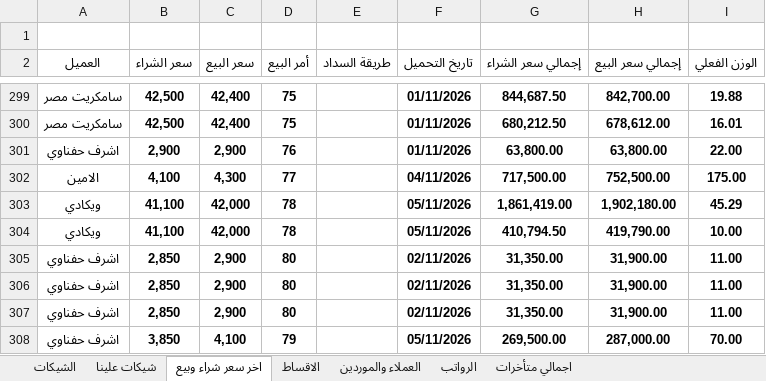
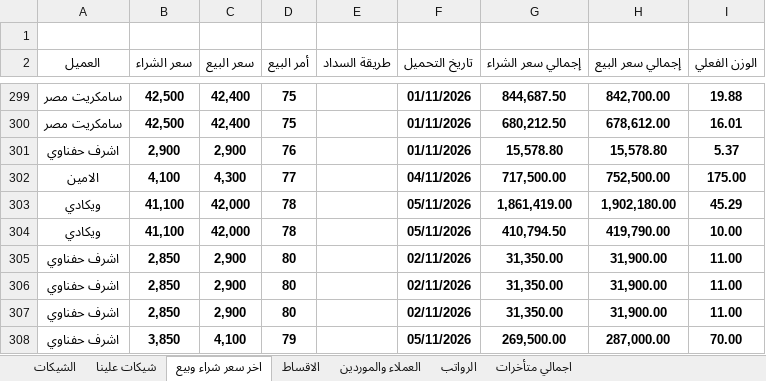
Before and after one commit to ah7306771-lang/ChillOut-Construction-app, an Excel workbook: APP.xlsx, sheet اخر سعر شراء وبيع, drawn as a sheet; only a part is shown, gaps mark what is left out; values as stored, in another font and other column widths than the file's, no borders; the diff names each change by its address in the sheet, - before the commit and + after, or states it on an @@ line.

```diff
--- a/APP.xlsx (sheet اخر سعر شراء وبيع)
+++ b/APP.xlsx (sheet اخر سعر شراء وبيع)
-G301 (إجمالي سعر الشراء): 63,800.00
+G301 (إجمالي سعر الشراء): 15,578.80
-H301 (إجمالي سعر البيع): 63,800.00
+H301 (إجمالي سعر البيع): 15,578.80
-I301 (الوزن الفعلي): 22.00
+I301 (الوزن الفعلي): 5.37
```
Also changed, not shown: sheet الاقساط, sheet العملاء والموردين, sheet اجمالي متأخرات, hidden cells.
